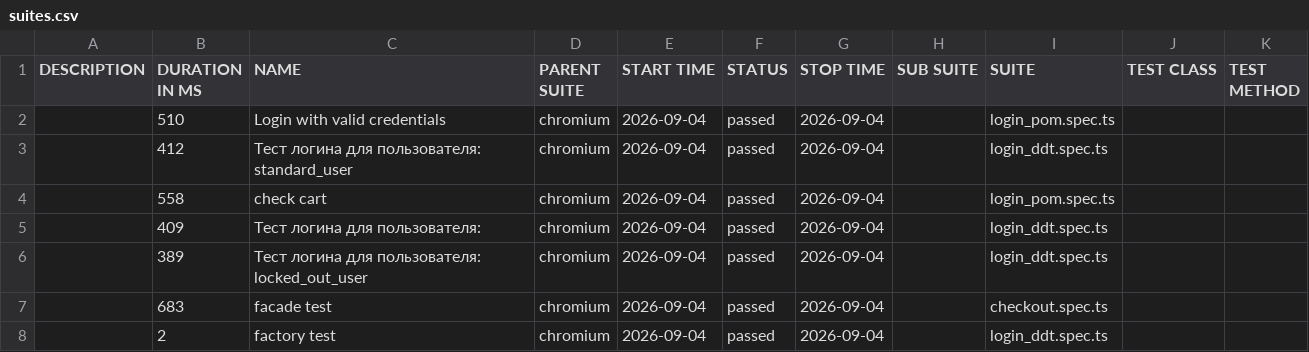
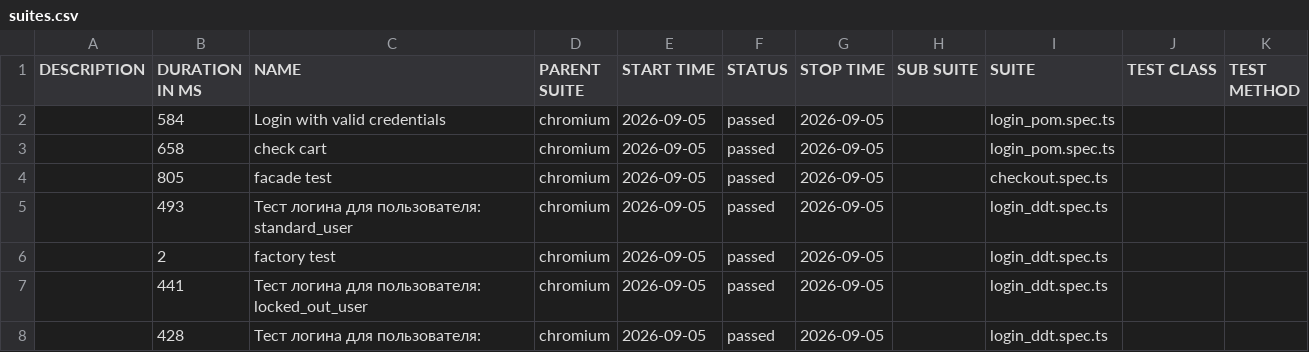
Before and after one commit to McRonnic/playwright-practice, a CSV file: data/suites.csv, drawn as a sheet.

```diff
--- a/data/suites.csv
+++ b/data/suites.csv
@@ -1,8 +1,8 @@
 "DESCRIPTION","DURATION IN MS","NAME","PARENT SUITE","START TIME","STATUS","STOP TIME","SUB SUITE","SUITE","TEST CLASS","TEST METHOD"
-"","510","Login with valid credentials","chromium","2026-09-04","passed","2026-09-04","","login_pom.spec.ts","",""
-"","412","Тест логина для пользователя: standard_user","chromium","2026-09-04","passed","2026-09-04","","login_ddt.spec.ts","",""
-"","558","check cart","chromium","2026-09-04","passed","2026-09-04","","login_pom.spec.ts","",""
-"","409","Тест логина для пользователя:","chromium","2026-09-04","passed","2026-09-04","","login_ddt.spec.ts","",""
-"","389","Тест логина для пользователя: locked_out_user","chromium","2026-09-04","passed","2026-09-04","","login_ddt.spec.ts","",""
-"","683","facade test","chromium","2026-09-04","passed","2026-09-04","","checkout.spec.ts","",""
-"","2","factory test","chromium","2026-09-04","passed","2026-09-04","","login_ddt.spec.ts","",""
+"","584","Login with valid credentials","chromium","2026-09-05","passed","2026-09-05","","login_pom.spec.ts","",""
+"","658","check cart","chromium","2026-09-05","passed","2026-09-05","","login_pom.spec.ts","",""
+"","805","facade test","chromium","2026-09-05","passed","2026-09-05","","checkout.spec.ts","",""
+"","493","Тест логина для пользователя: standard_user","chromium","2026-09-05","passed","2026-09-05","","login_ddt.spec.ts","",""
+"","2","factory test","chromium","2026-09-05","passed","2026-09-05","","login_ddt.spec.ts","",""
+"","441","Тест логина для пользователя: locked_out_user","chromium","2026-09-05","passed","2026-09-05","","login_ddt.spec.ts","",""
+"","428","Тест логина для пользователя:","chromium","2026-09-05","passed","2026-09-05","","login_ddt.spec.ts","",""
```
Also changed, not shown: 46 other files.
